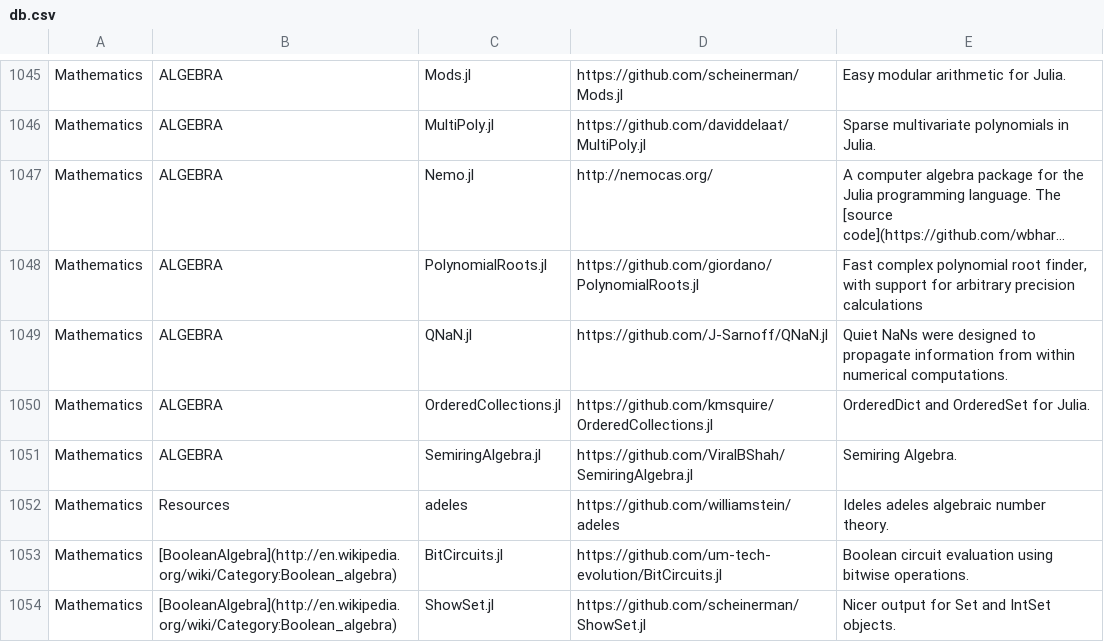
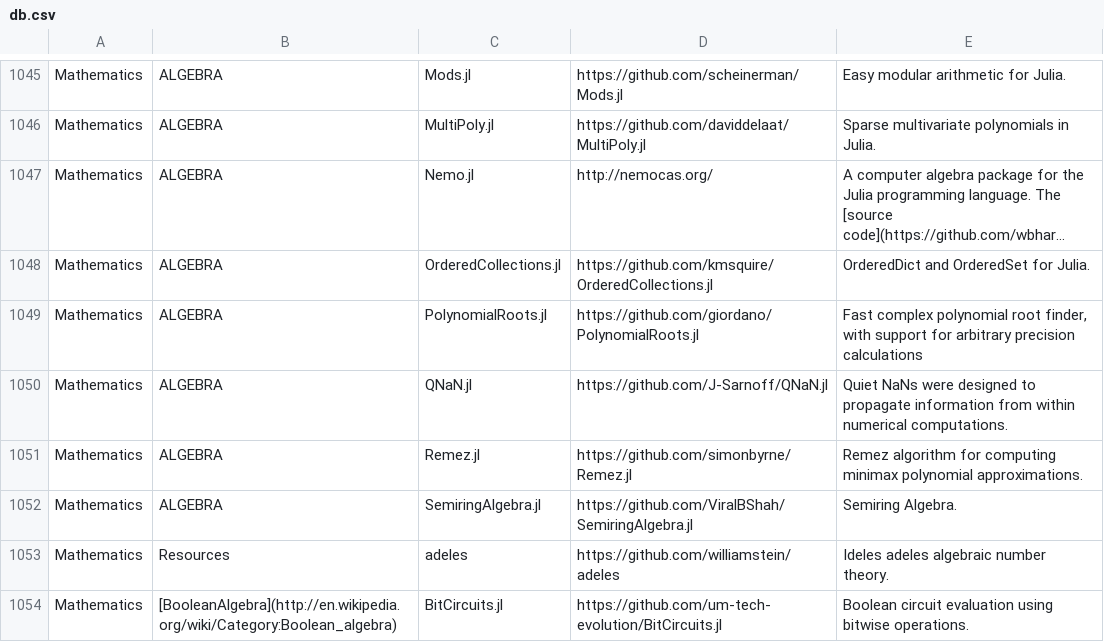
Before and after one commit to svaksha/Julia.jl, a CSV file: db.csv, drawn as a sheet; only a part is shown, gaps mark what is left out; the shorter side is filled out with more unchanged rows; long unchanged cells end in …; addresses are those after the commit; the diff names each change by its address in the sheet, - before the commit and + after, or states it on an @@ line.

```diff
--- a/db.csv
+++ b/db.csv
+row 1048: Mathematics | ALGEBRA | OrderedCollections.jl | https://github.com/kmsquire/OrderedCollections.jl | OrderedDict and OrderedSet for Julia.
-C1051: OrderedCollections.jl
+C1051: Remez.jl
-D1051: https://github.com/kmsquire/OrderedCollections.jl
+D1051: https://github.com/simonbyrne/Remez.jl
-E1051: OrderedDict and OrderedSet for Julia.
+E1051: Remez algorithm for computing minimax polynomial approximations.
```
Also changed, not shown: 1 other file.
